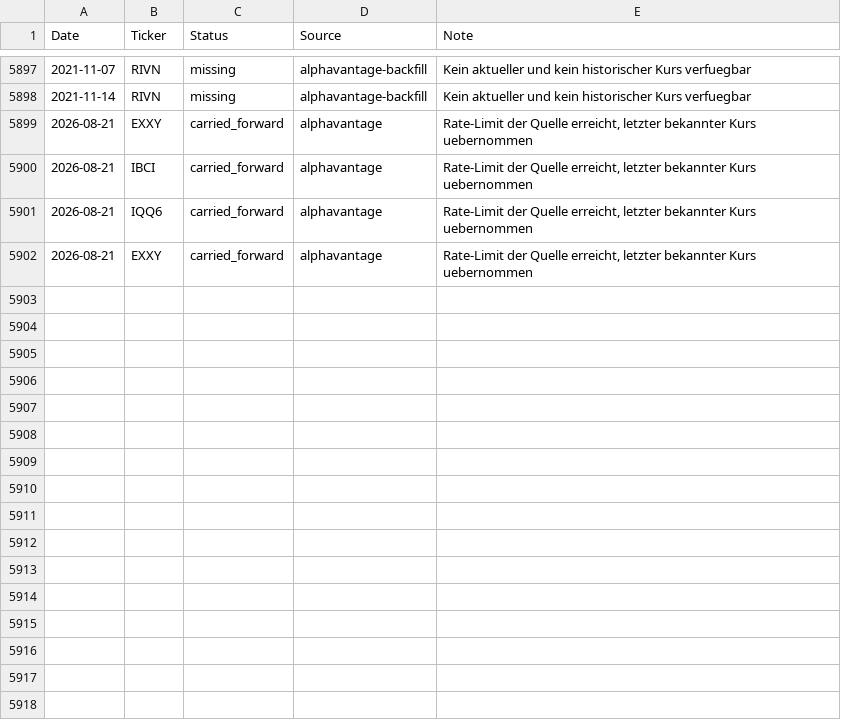
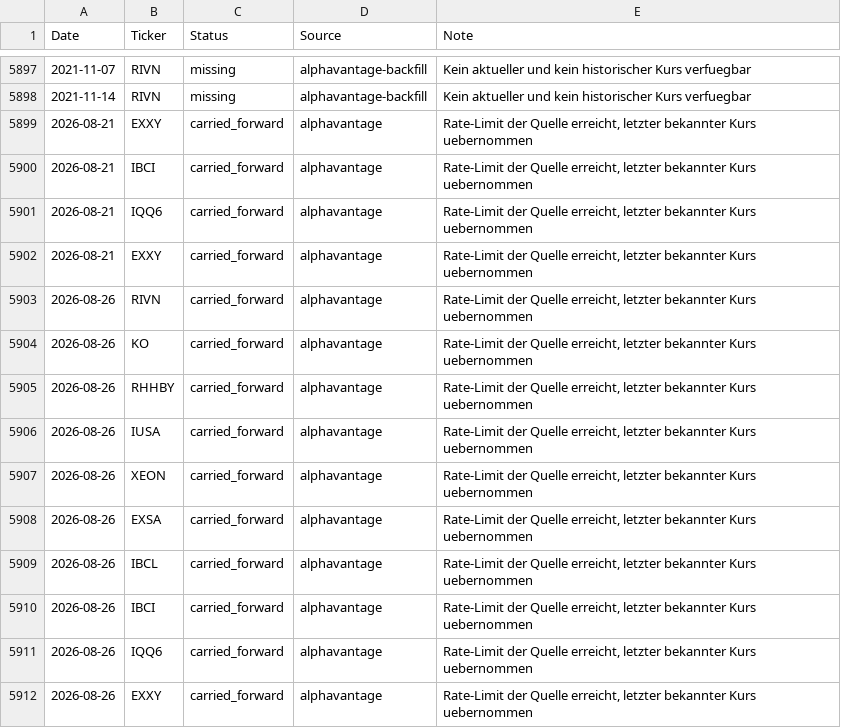
Before and after one commit to S540d/Boersenspiel, a CSV file: data/fetch_log.csv, drawn as a sheet; only a part is shown, gaps mark what is left out; the diff names each change by its address in the sheet, - before the commit and + after, or states it on an @@ line.

```diff
--- a/data/fetch_log.csv
+++ b/data/fetch_log.csv
+row 5903: 2026-08-26 | RIVN | carried_forward | alphavantage | Rate-Limit der Quelle erreicht, letzter bekannter Kurs uebernommen
+row 5904: 2026-08-26 | KO | carried_forward | alphavantage | Rate-Limit der Quelle erreicht, letzter bekannter Kurs uebernommen
+row 5905: 2026-08-26 | RHHBY | carried_forward | alphavantage | Rate-Limit der Quelle erreicht, letzter bekannter Kurs uebernommen
+row 5906: 2026-08-26 | IUSA | carried_forward | alphavantage | Rate-Limit der Quelle erreicht, letzter bekannter Kurs uebernommen
+row 5907: 2026-08-26 | XEON | carried_forward | alphavantage | Rate-Limit der Quelle erreicht, letzter bekannter Kurs uebernommen
+row 5908: 2026-08-26 | EXSA | carried_forward | alphavantage | Rate-Limit der Quelle erreicht, letzter bekannter Kurs uebernommen
+row 5909: 2026-08-26 | IBCL | carried_forward | alphavantage | Rate-Limit der Quelle erreicht, letzter bekannter Kurs uebernommen
+row 5910: 2026-08-26 | IBCI | carried_forward | alphavantage | Rate-Limit der Quelle erreicht, letzter bekannter Kurs uebernommen
+row 5911: 2026-08-26 | IQQ6 | carried_forward | alphavantage | Rate-Limit der Quelle erreicht, letzter bekannter Kurs uebernommen
+row 5912: 2026-08-26 | EXXY | carried_forward | alphavantage | Rate-Limit der Quelle erreicht, letzter bekannter Kurs uebernommen
```
Also changed, not shown: data/price_history.csv.
